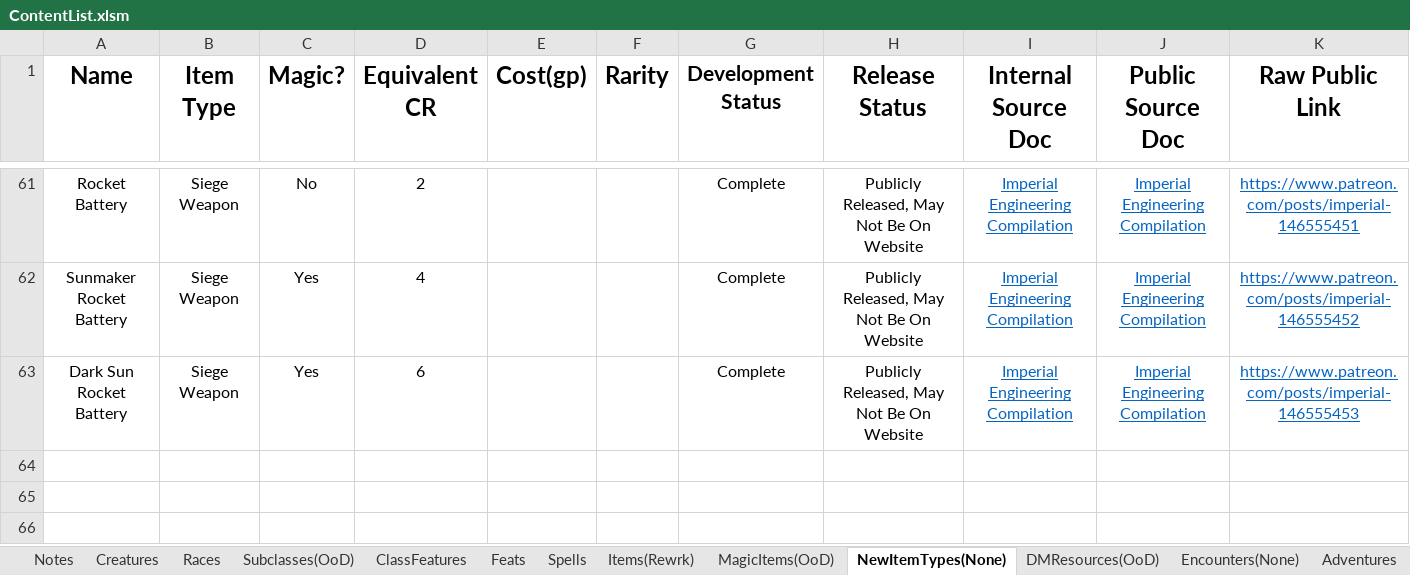
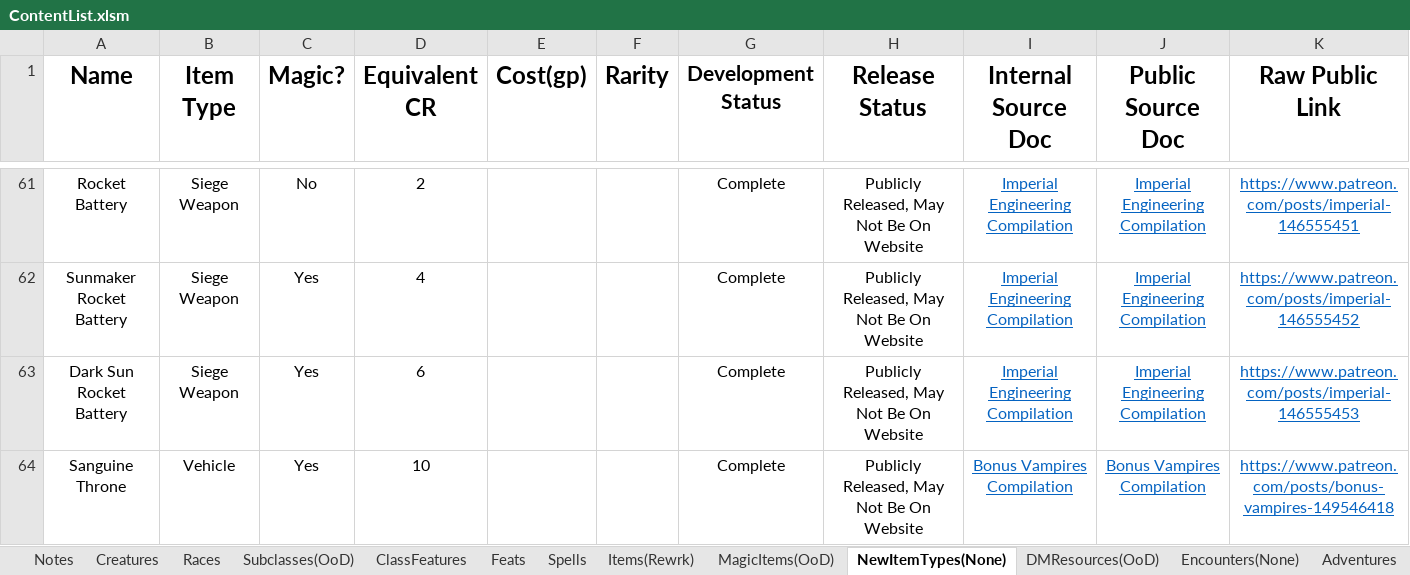
Before and after one commit to HankSnouwaert/DnD-Homebrew, an Excel workbook: ContentList.xlsm, sheet NewItemTypes(None), drawn as a sheet; only a part is shown, gaps mark what is left out; values as stored, in another font and other column widths than the file's, no borders; conditional formats not drawn; the diff names each change by its address in the sheet, - before the commit and + after, or states it on an @@ line.

Commit message:
Add bonus vampire content

```diff
--- a/ContentList.xlsm (sheet NewItemTypes(None))
+++ b/ContentList.xlsm (sheet NewItemTypes(None))
+row 64: Sanguine Throne | Vehicle | Yes | 10 |  |  | Complete | Publicly Released, May Not Be On Website | Bonus Vampires Compilation | Bonus Vampires Compilation | https://www.patreon.com/posts/bonus-vampires-149546418
```
Also changed, not shown: sheet Creatures.
